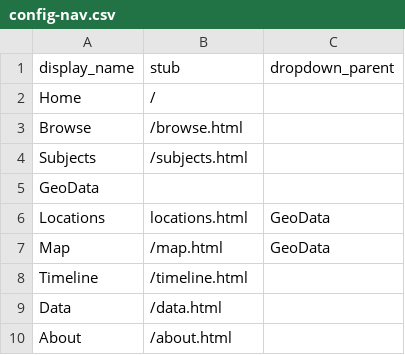
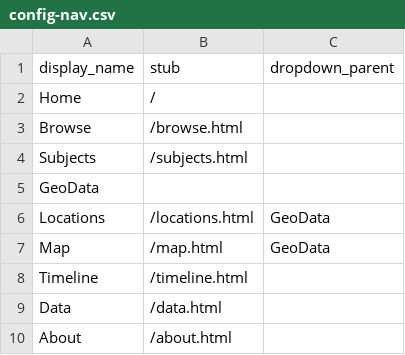
Before and after one commit to colinkoopman/cb-test, a CSV file: _data/config-nav.csv, drawn as a sheet.

Commit message:
Update config-nav.csv

```diff
--- a/_data/config-nav.csv
+++ b/_data/config-nav.csv
@@ -5,3 +5,3 @@ Subjects,/subjects.html,
 GeoData,,
-Locations,locations.html,GeoData
+Locations,/locations.html,GeoData
 Map,/map.html,GeoData
```
